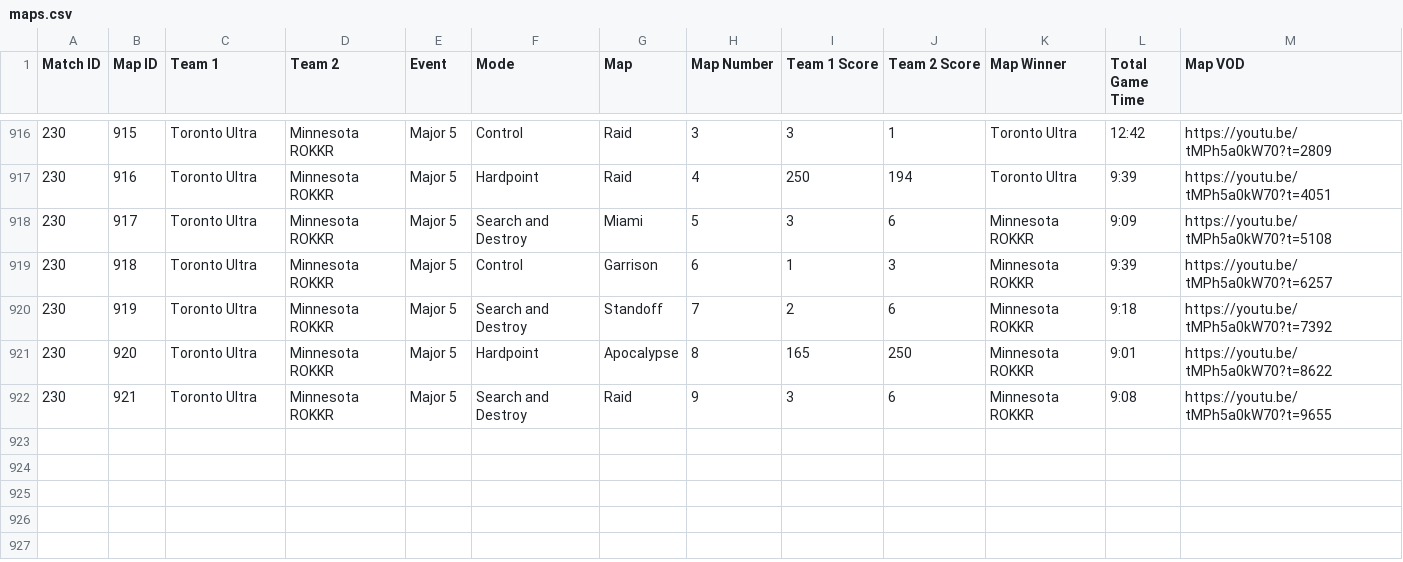
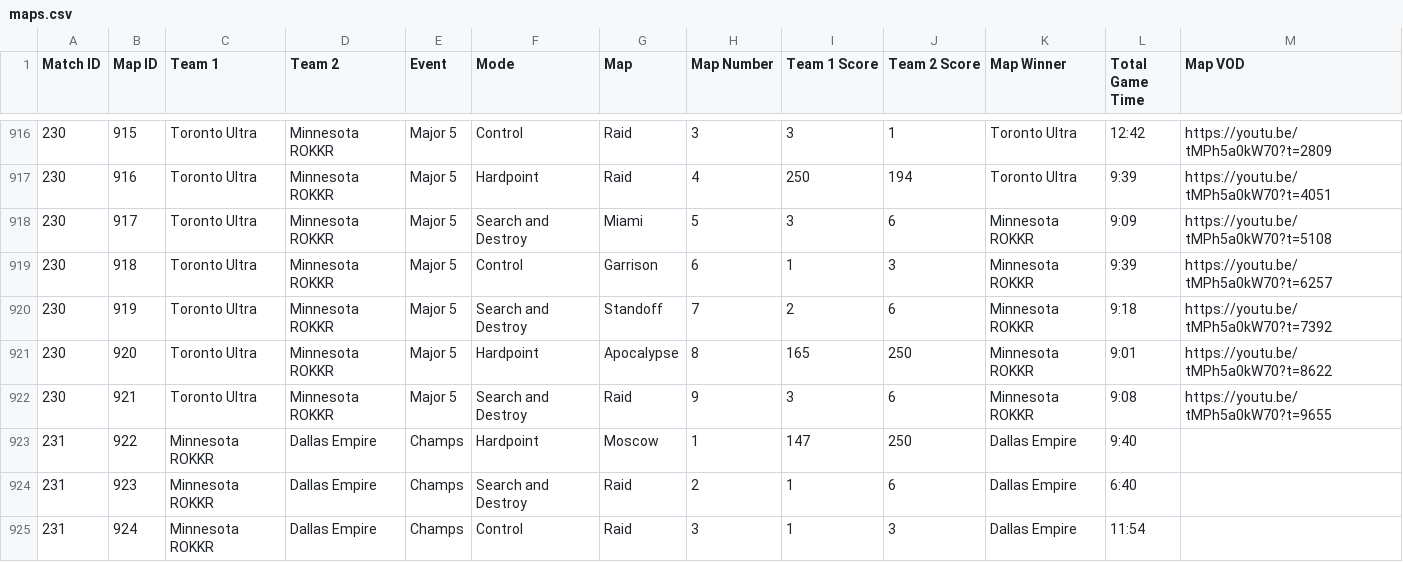
Before and after one commit to cford23/cod-stats-tool, a CSV file: data/maps.csv, drawn as a sheet; only a part is shown, gaps mark what is left out; the diff names each change by its address in the sheet, - before the commit and + after, or states it on an @@ line.

```diff
--- a/data/maps.csv
+++ b/data/maps.csv
+row 923: 231 | 922 | Minnesota ROKKR | Dallas Empire | Champs | Hardpoint | Moscow | 1 | 147 | 250 | Dallas Empire | 9:40
+row 924: 231 | 923 | Minnesota ROKKR | Dallas Empire | Champs | Search and Destroy | Raid | 2 | 1 | 6 | Dallas Empire | 6:40
+row 925: 231 | 924 | Minnesota ROKKR | Dallas Empire | Champs | Control | Raid | 3 | 1 | 3 | Dallas Empire | 11:54
```
Also changed, not shown: data/matches.csv, data/players.csv.
